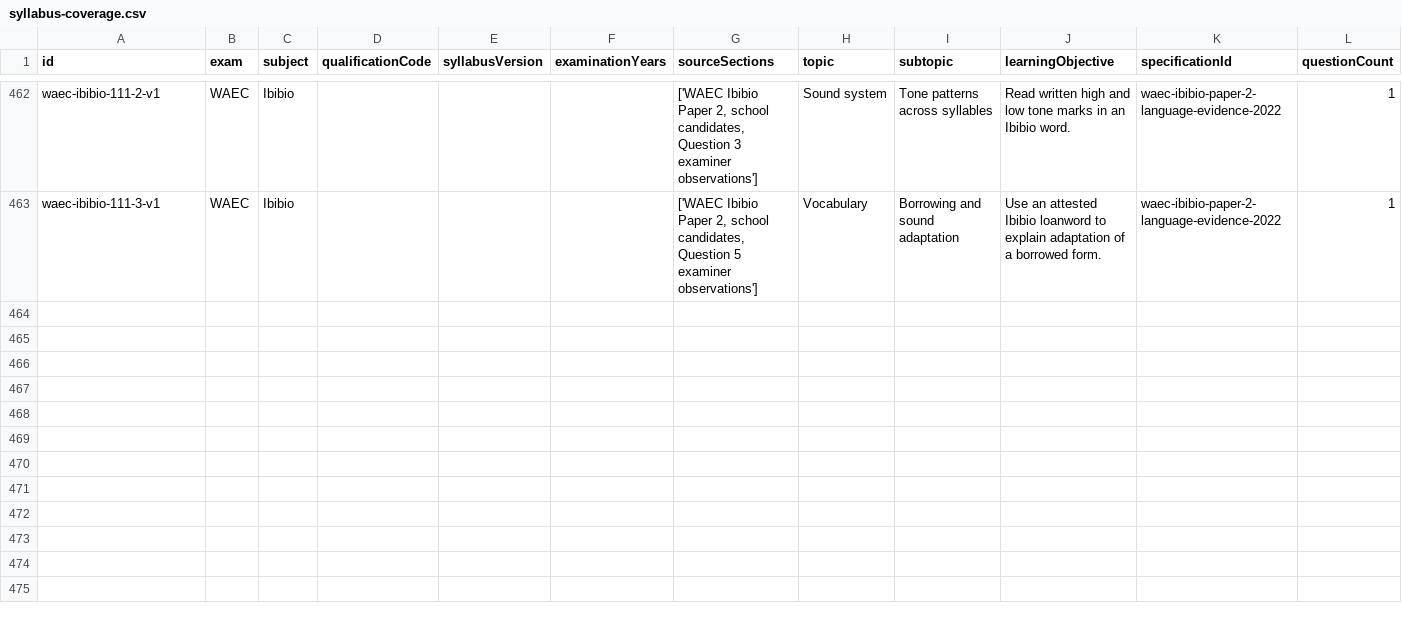
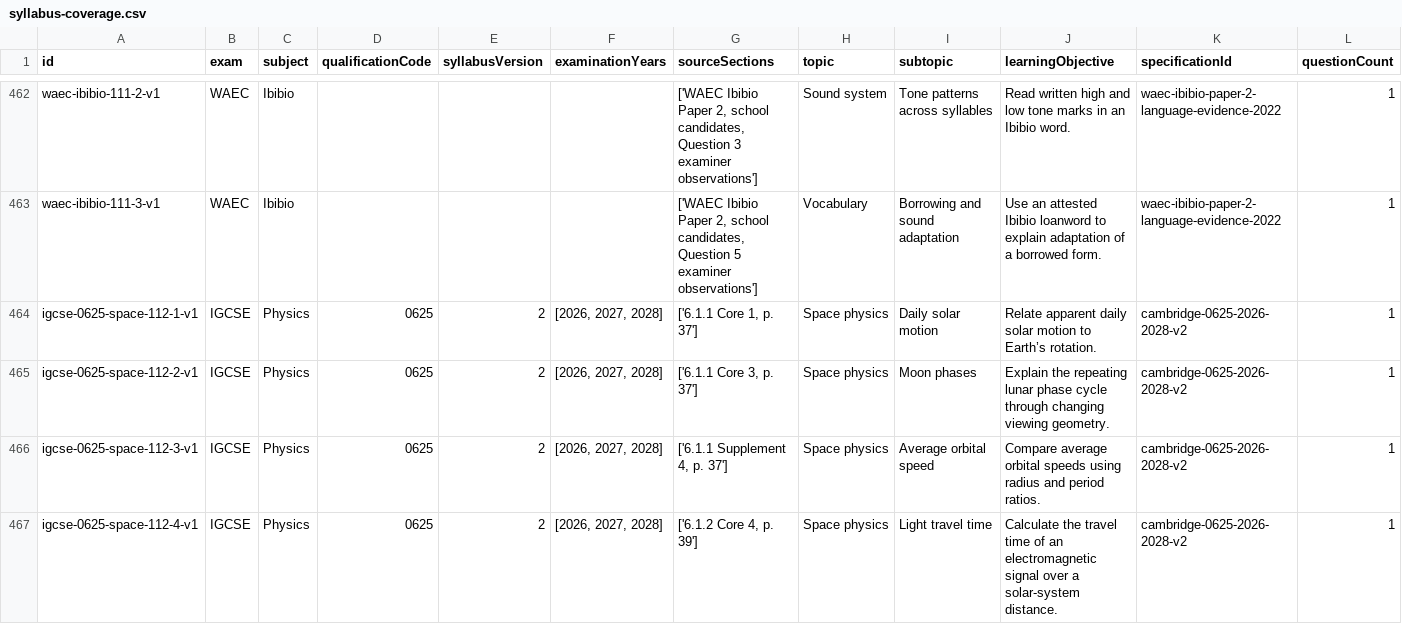
Before and after one commit to Ndobal/ndovera, a CSV file: question-data/audits/syllabus-coverage.csv, drawn as a sheet; only a part is shown, gaps mark what is left out; rows hold the shown columns only; the diff covers the shown part only; the diff names each change by its address in the sheet, - before the commit and + after, or states it on an @@ line.

Commit message:
Add Cambridge 0625 Space physics drafts

```diff
--- a/question-data/audits/syllabus-coverage.csv
+++ b/question-data/audits/syllabus-coverage.csv
+row 464: igcse-0625-space-112-1-v1 | IGCSE | Physics | 0625 | 2 | [2026, 2027, 2028] | ['6.1.1 Core 1, p. 37'] | Space physics | Daily solar motion | Relate apparent daily solar motion to Earth’s rotation. | cambridge-0625-2026-2028-v2 | 1
+row 465: igcse-0625-space-112-2-v1 | IGCSE | Physics | 0625 | 2 | [2026, 2027, 2028] | ['6.1.1 Core 3, p. 37'] | Space physics | Moon phases | Explain the repeating lunar phase cycle through changing viewing geometry. | cambridge-0625-2026-2028-v2 | 1
+row 466: igcse-0625-space-112-3-v1 | IGCSE | Physics | 0625 | 2 | [2026, 2027, 2028] | ['6.1.1 Supplement 4, p. 37'] | Space physics | Average orbital speed | Compare average orbital speeds using radius and period ratios. | cambridge-0625-2026-2028-v2 | 1
+row 467: igcse-0625-space-112-4-v1 | IGCSE | Physics | 0625 | 2 | [2026, 2027, 2028] | ['6.1.2 Core 4, p. 39'] | Space physics | Light travel time | Calculate the travel time of an electromagnetic signal over a solar-system distance. | cambridge-0625-2026-2028-v2 | 1
```
Also changed, not shown: 4 added rows elsewhere in this file, question-data/audits/completion-dashboard.csv, 7 other files.
